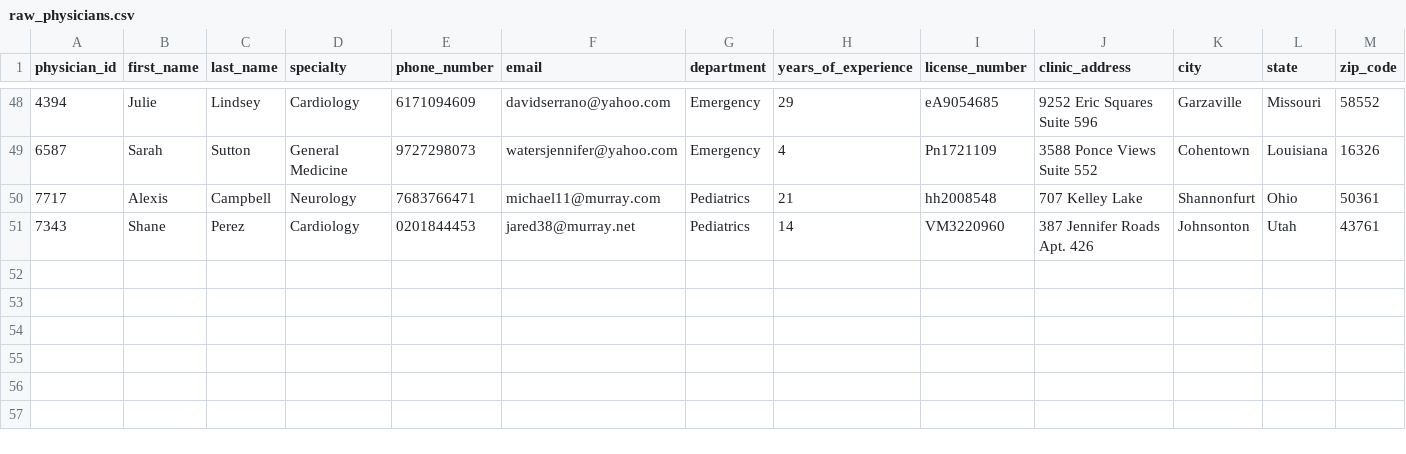
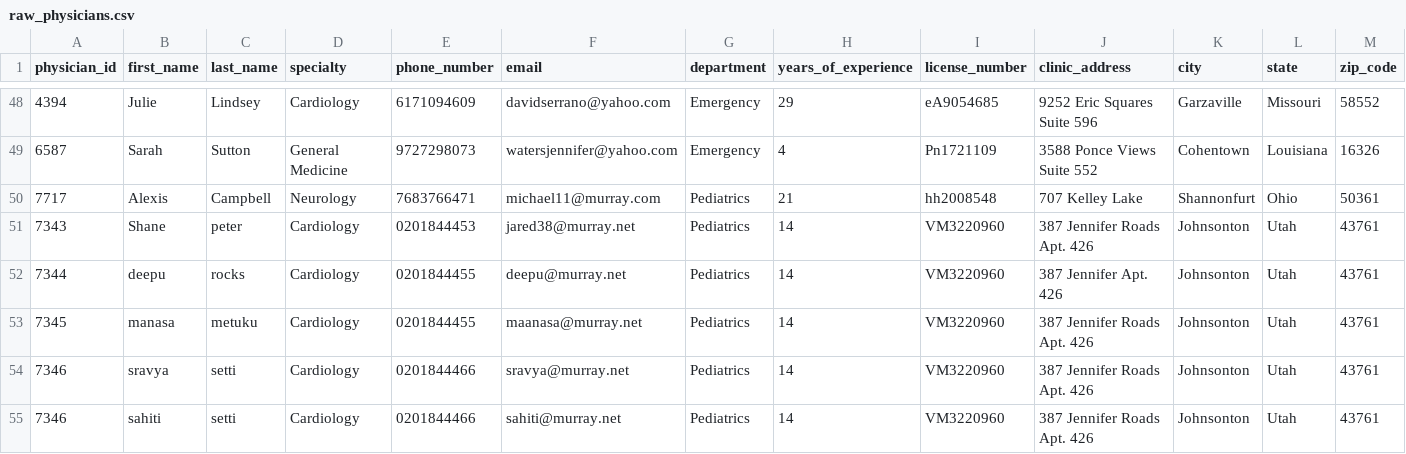
Before and after one commit to AryanReddyCh/HOSPITAL_MGMT_SYSTEM, a CSV file: seeds/raw_physicians.csv, drawn as a sheet; only a part is shown, gaps mark what is left out; rows hold the shown columns only; the diff names each change by its address in the sheet, - before the commit and + after, or states it on an @@ line.

```diff
--- a/seeds/raw_physicians.csv
+++ b/seeds/raw_physicians.csv
-C51 (last_name): Perez
+C51 (last_name): peter
+row 52: 7344 | deepu | rocks | Cardiology | 0201844455 | deepu@murray.net | Pediatrics | 14 | VM3220960 | 387 Jennifer Apt. 426 | Johnsonton | Utah | 43761
+row 53: 7345 | manasa | metuku | Cardiology | 0201844455 | maanasa@murray.net | Pediatrics | 14 | VM3220960 | 387 Jennifer Roads Apt. 426 | Johnsonton | Utah | 43761
+row 54: 7346 | sravya | setti | Cardiology | 0201844466 | sravya@murray.net | Pediatrics | 14 | VM3220960 | 387 Jennifer Roads Apt. 426 | Johnsonton | Utah | 43761
+row 55: 7346 | sahiti | setti | Cardiology | 0201844466 | sahiti@murray.net | Pediatrics | 14 | VM3220960 | 387 Jennifer Roads Apt. 426 | Johnsonton | Utah | 43761
```
Also changed, not shown: seeds/raw_hospital.csv, 6 other files.
